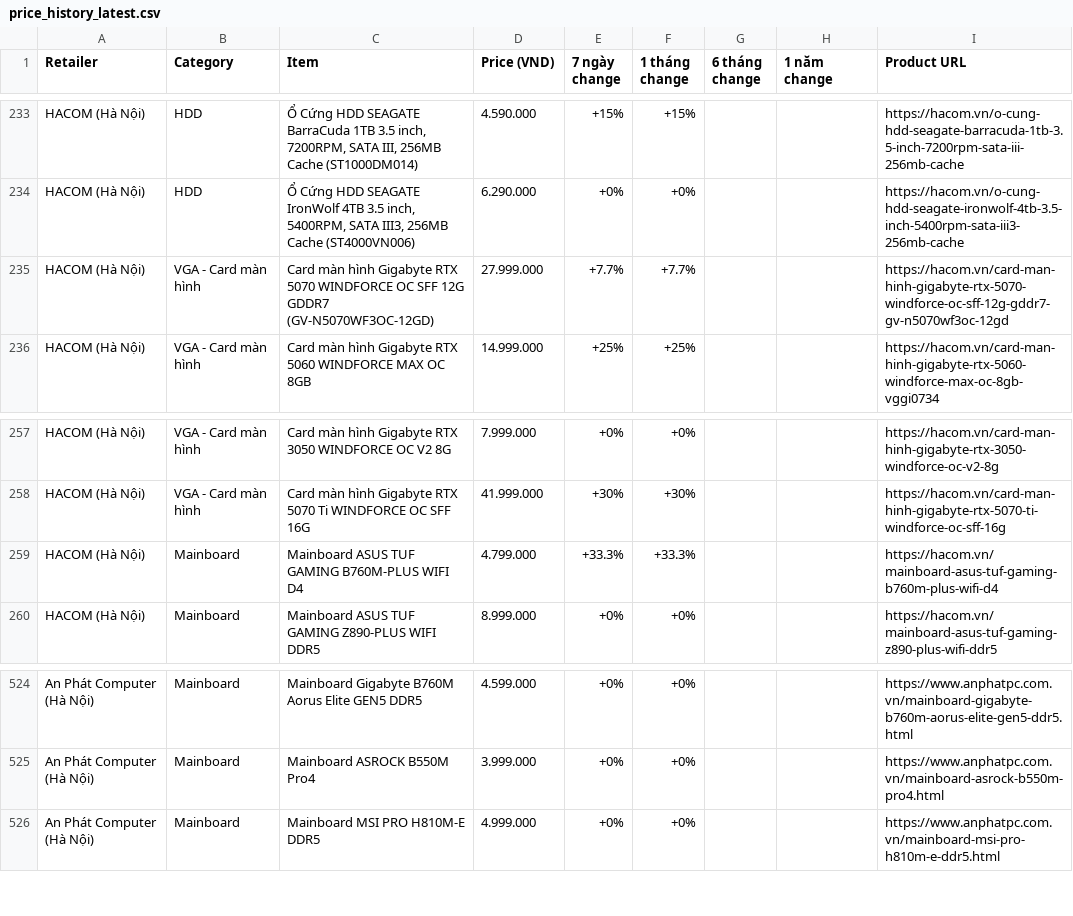
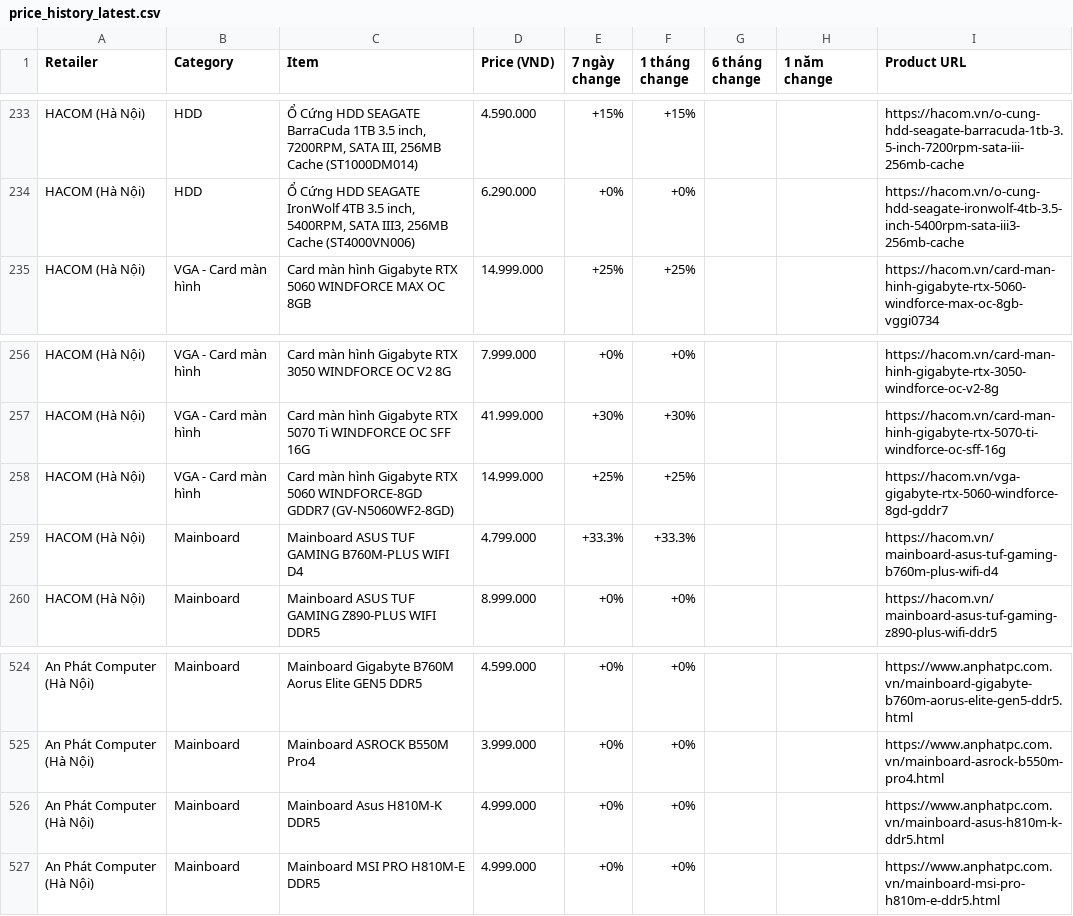
Before and after one commit to tuongphanbase-stack/tech-price-mailer, a CSV file: docs/price_history_latest.csv, drawn as a sheet; only a part is shown, gaps mark what is left out; removed rows and columns are numbered as before the commit, all else as after; the diff covers the shown part only; the diff names each change by its address in the sheet, - before the commit and + after, or states it on an @@ line.

```diff
--- a/docs/price_history_latest.csv
+++ b/docs/price_history_latest.csv
-row 235: HACOM (Hà Nội) | VGA - Card màn hình | Card màn hình Gigabyte RTX 5070 WINDFORCE OC SFF 12G GDDR7 (GV-N5070WF3OC-12GD) | 27.999.000 | +7.7% | +7.7% |  |  | https://hacom.vn/card-man-hinh-gigabyte-rtx-5070-windforce-oc-sff-12g-gddr7-gv-n5070wf3oc-12gd
+row 258: HACOM (Hà Nội) | VGA - Card màn hình | Card màn hình Gigabyte RTX 5060 WINDFORCE-8GD GDDR7 (GV-N5060WF2-8GD) | 14.999.000 | +25% | +25% |  |  | https://hacom.vn/vga-gigabyte-rtx-5060-windforce-8gd-gddr7
+row 526: An Phát Computer (Hà Nội) | Mainboard | Mainboard Asus H810M-K DDR5 | 4.999.000 | +0% | +0% |  |  | https://www.anphatpc.com.vn/mainboard-asus-h810m-k-ddr5.html
```
Also changed, not shown: 9 added rows, 10 removed rows and 1 moved row elsewhere in this file, 4 other files.
